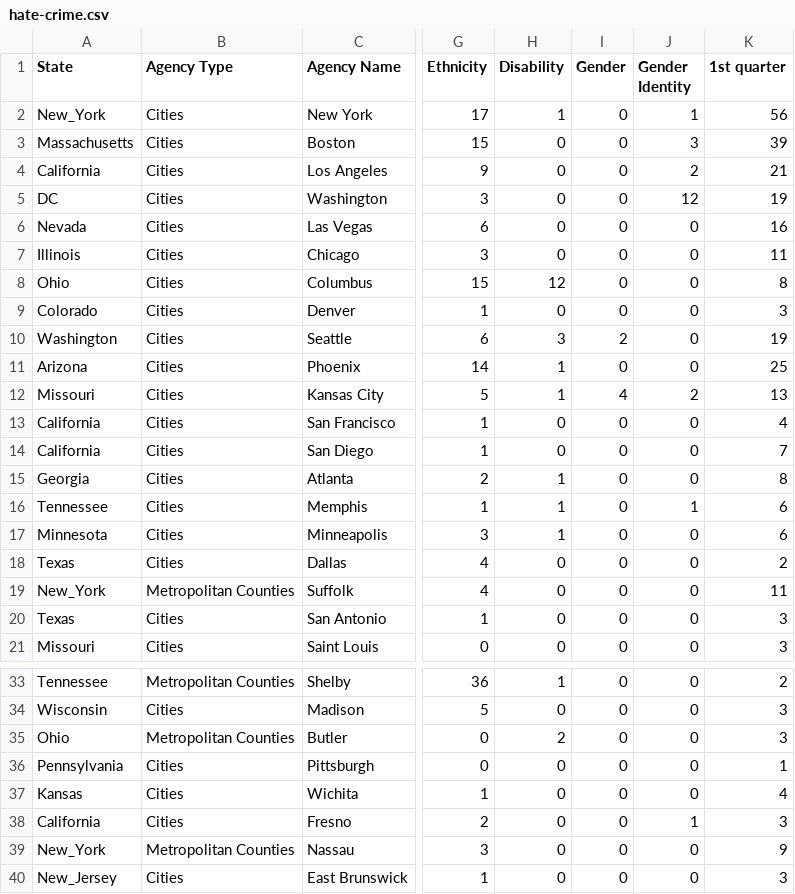
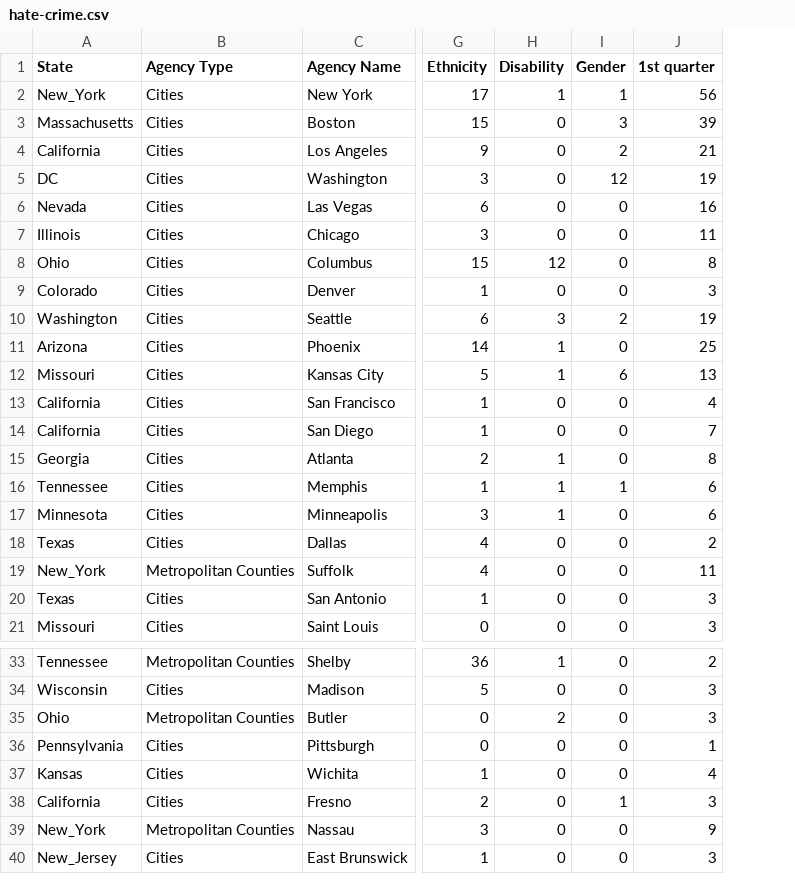
Before and after one commit to ForwardArsenal/ForwardArsenal.github.io, a CSV file: data/hate-crime.csv, drawn as a sheet; only a part is shown, gaps mark what is left out; the diff covers the shown part only; the diff names each change by its address in the sheet, - before the commit and + after, or states it on an @@ line.

```diff
--- a/data/hate-crime.csv
+++ b/data/hate-crime.csv
-column J (Gender Identity), rows 2-21: 1 | 3 | 2 | 12 | 0 | 0 | 0 | 0 | 0 | 0 | 2 | 0 | 0 | 0 | 1 | 0 | 0 | 0 | 0 | 0; rows 33-40: 0 | 0 | 0 | 0 | 0 | 1 | 0 | 0
-I2 (Gender): 0
+I2 (Gender): 1
-I3 (Gender): 0
+I3 (Gender): 3
-I4 (Gender): 0
+I4 (Gender): 2
-I5 (Gender): 0
+I5 (Gender): 12
-I12 (Gender): 4
+I12 (Gender): 6
-I16 (Gender): 0
+I16 (Gender): 1
-I38 (Gender): 0
+I38 (Gender): 1
```
Also changed, not shown: 2 removed rows and 12 edited cells elsewhere in this file, 5 other files.
